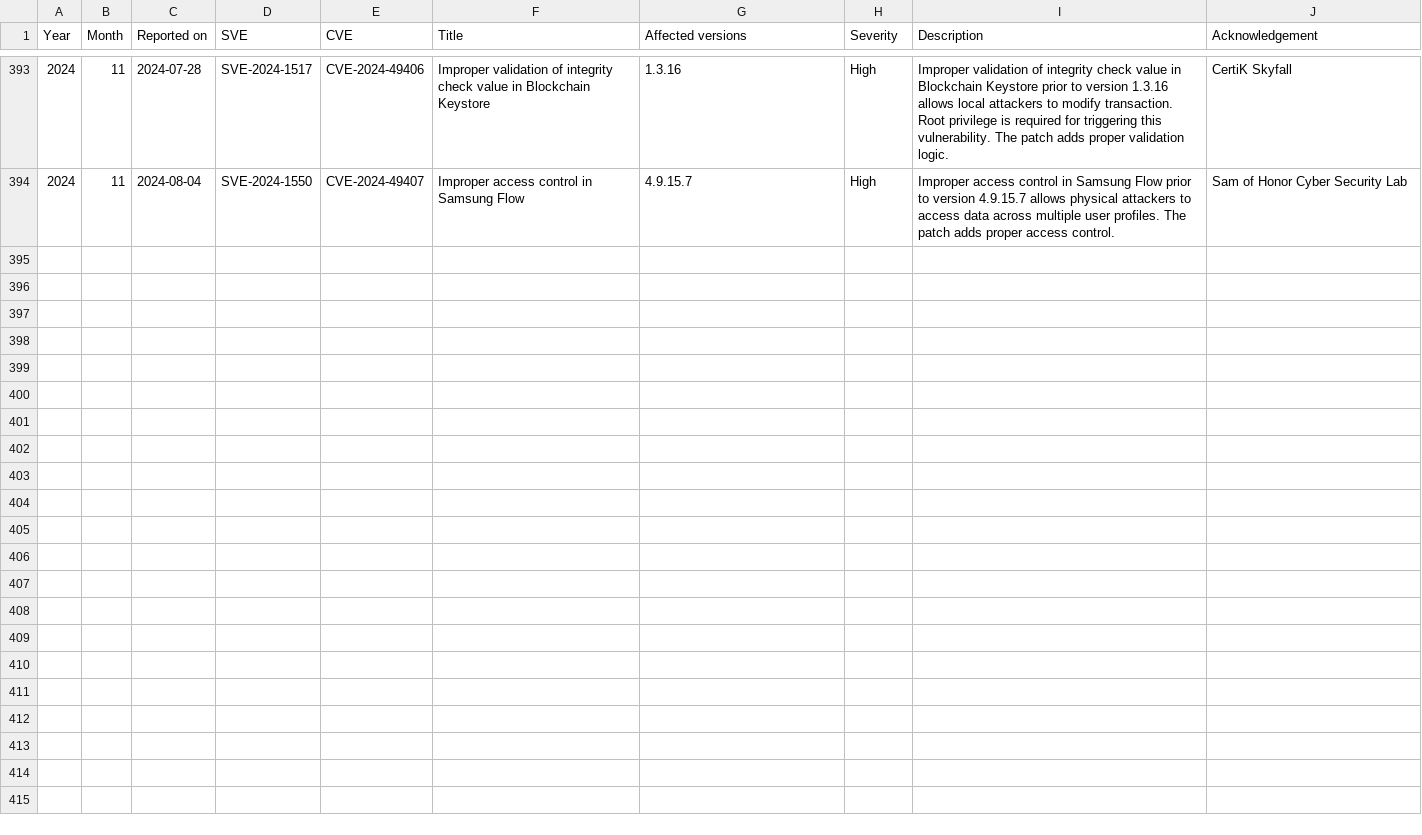
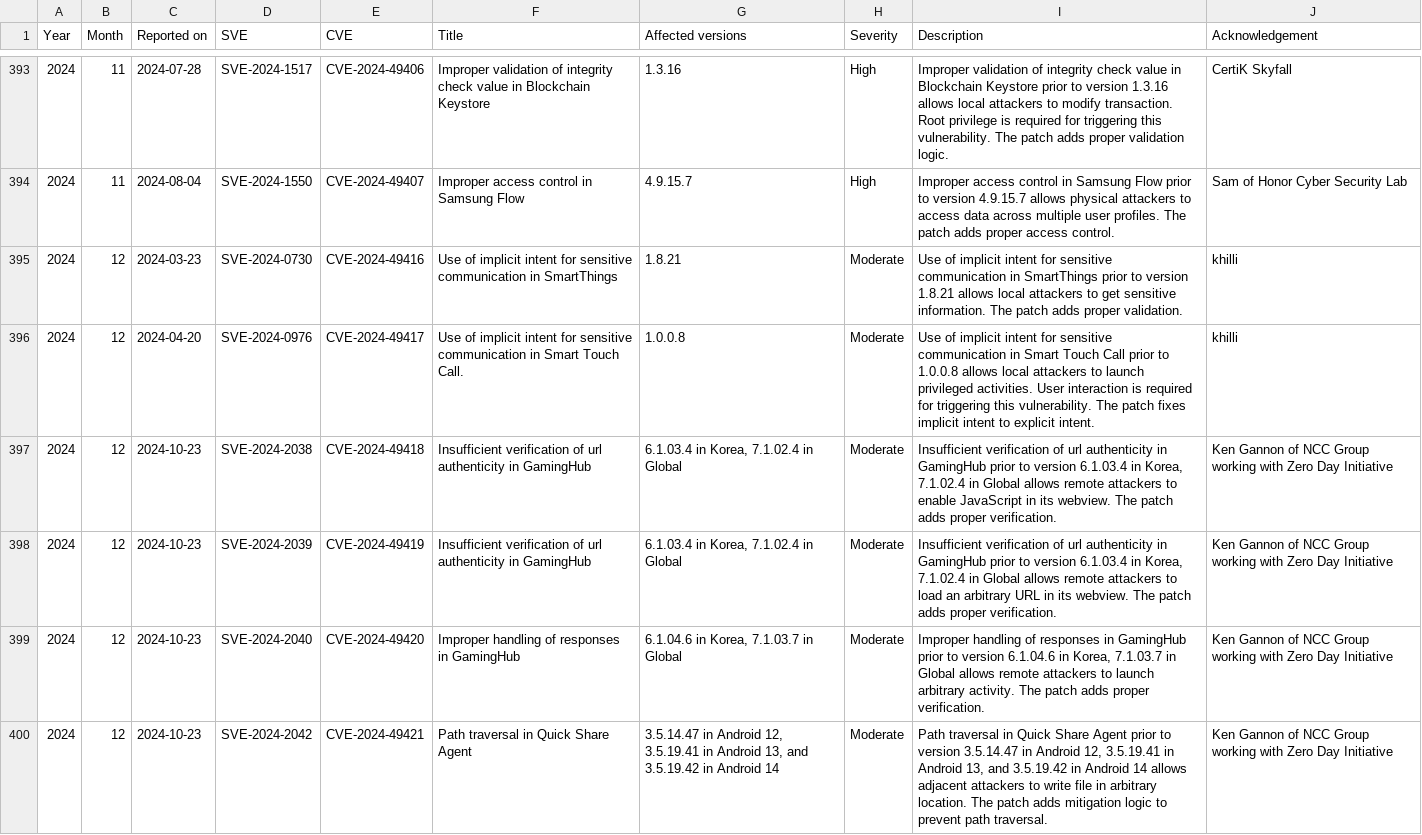
Before and after one commit to NetKingJ/awesome-android-security, a CSV file: Samsung_SVE_DataBase/Samsung_Security_Other_Updates.csv, drawn as a sheet; only a part is shown, gaps mark what is left out.

Commit message:
[Update] Samsung Security Updates DB

```diff
--- a/Samsung_SVE_DataBase/Samsung_Security_Other_Updates.csv
+++ b/Samsung_SVE_DataBase/Samsung_Security_Other_Updates.csv
@@ -394 +394,7 @@ Year,Month,Reported on,SVE,CVE,Title,Affected versions,Severity,Description,Ackn
 2024,11,2024-08-04,SVE-2024-1550,CVE-2024-49407,Improper access control in Samsung Flow,4.9.15.7,High,Improper access control in Samsung Flow prior to version 4.9.15.7 allows physical attackers to access data across multiple user profiles. The patch adds proper access control.,Sam of Honor Cyber Security Lab
+2024,12,2024-03-23,SVE-2024-0730,CVE-2024-49416,Use of implicit intent for sensitive communication in SmartThings,1.8.21,Moderate,Use of implicit intent for sensitive communication in SmartThings prior to version 1.8.21 allows local attackers to get sensitive information. The patch adds proper validation.,khilli
+2024,12,2024-04-20,SVE-2024-0976,CVE-2024-49417,Use of implicit intent for sensitive communication in Smart Touch Call.,1.0.0.8,Moderate,Use of implicit intent for sensitive communication in Smart Touch Call prior to 1.0.0.8 allows local attackers to launch privileged activities. User interaction is required for triggering this vulnerability. The patch fixes implicit intent to explicit intent.,khilli
+2024,12,2024-10-23,SVE-2024-2038,CVE-2024-49418,Insufficient verification of url authenticity in GamingHub,"6.1.03.4 in Korea, 7.1.02.4 in Global",Moderate,"Insufficient verification of url authenticity in GamingHub prior to version 6.1.03.4 in Korea, 7.1.02.4 in Global allows remote attackers to enable JavaScript in its webview. The patch adds proper verification.",Ken Gannon of NCC Group working with Zero Day Initiative
+2024,12,2024-10-23,SVE-2024-2039,CVE-2024-49419,Insufficient verification of url authenticity in GamingHub,"6.1.03.4 in Korea, 7.1.02.4 in Global",Moderate,"Insufficient verification of url authenticity in GamingHub prior to version 6.1.03.4 in Korea, 7.1.02.4 in Global allows remote attackers to load an arbitrary URL in its webview. The patch adds proper verification.",Ken Gannon of NCC Group working with Zero Day Initiative
+2024,12,2024-10-23,SVE-2024-2040,CVE-2024-49420,Improper handling of responses in GamingHub,"6.1.04.6 in Korea, 7.1.03.7 in Global",Moderate,"Improper handling of responses in GamingHub prior to version 6.1.04.6 in Korea, 7.1.03.7 in Global allows remote attackers to launch arbitrary activity. The patch adds proper verification.",Ken Gannon of NCC Group working with Zero Day Initiative
+2024,12,2024-10-23,SVE-2024-2042,CVE-2024-49421,Path traversal in Quick Share Agent,"3.5.14.47 in Android 12, 3.5.19.41 in Android 13, and 3.5.19.42 in Android 14",Moderate,"Path traversal in Quick Share Agent prior to version 3.5.14.47 in Android 12, 3.5.19.41 in Android 13, and 3.5.19.42 in Android 14 allows adjacent attackers to write file in arbitrary location. The patch adds mitigation logic to prevent path traversal.",Ken Gannon of NCC Group working with Zero Day Initiative
```
Also changed, not shown: Samsung_SVE_DataBase/Samsung_Security_Firmware_Updates.csv.
